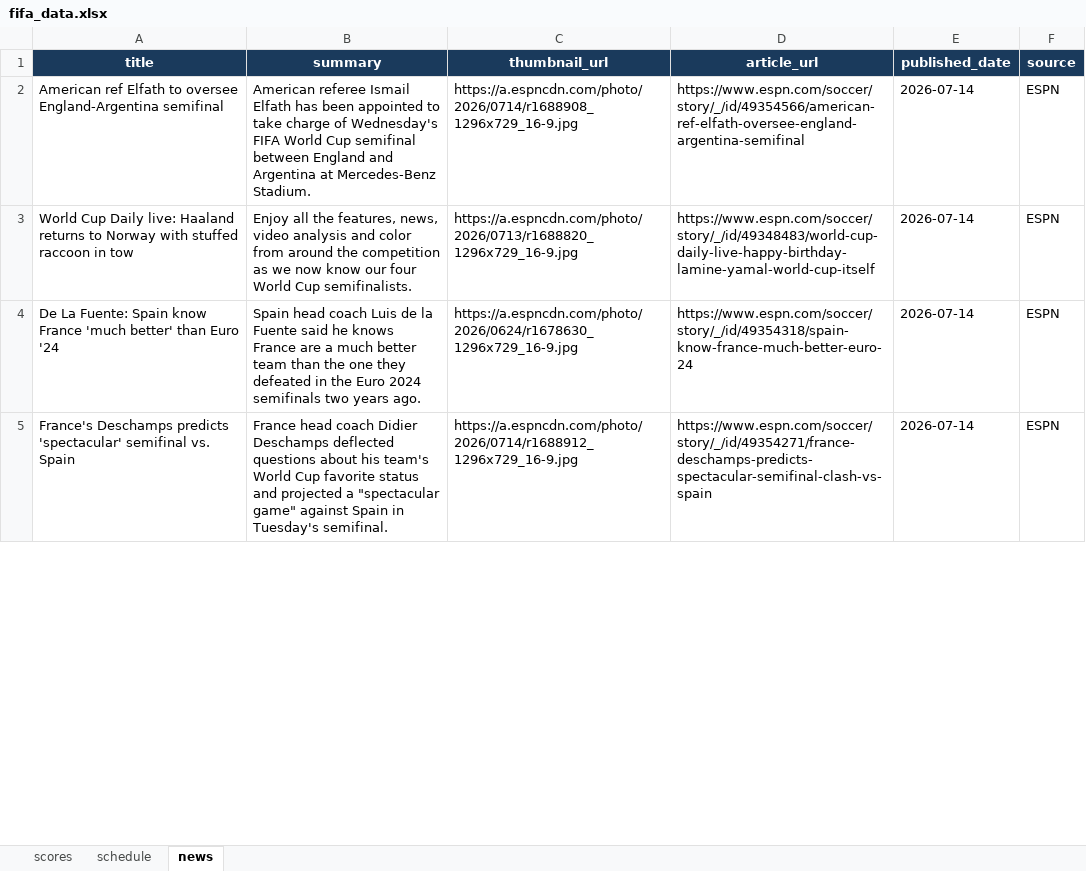
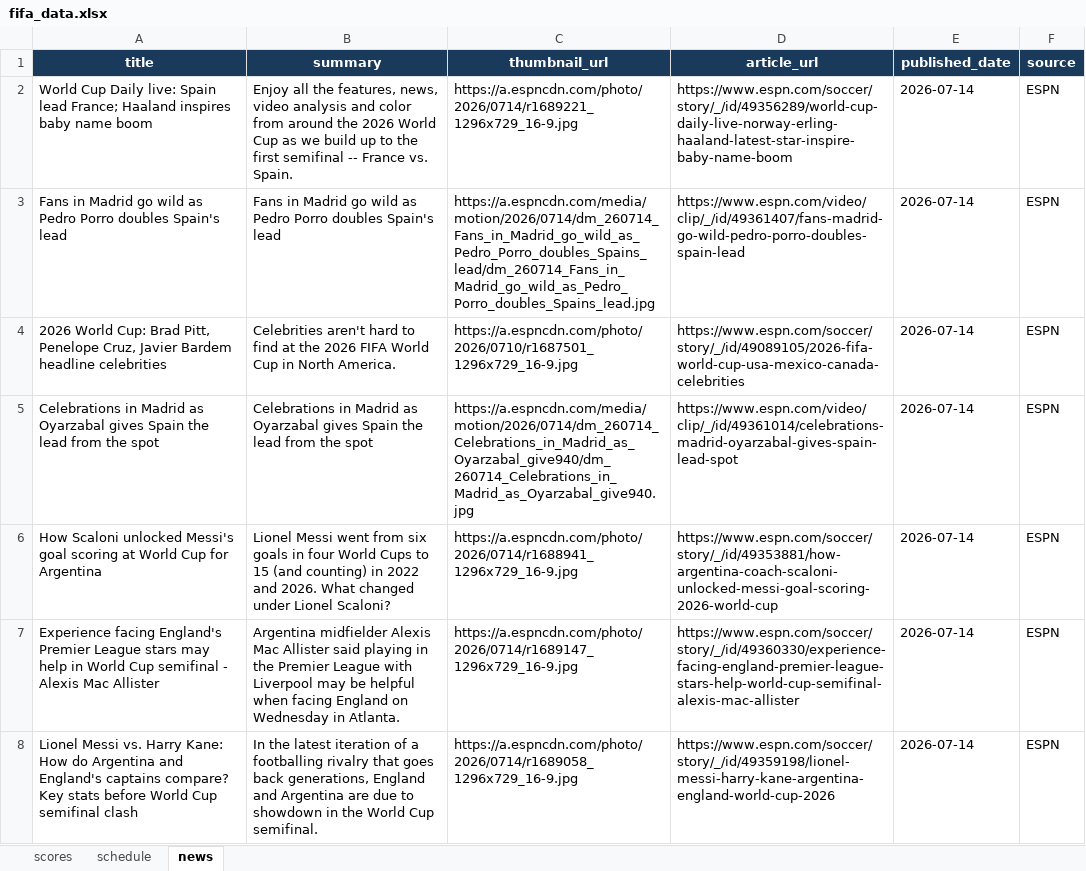
Before and after one commit to bibhu2020/media, an Excel workbook: fifa/fifa_data.xlsx, sheet news, drawn as a sheet; only a part is shown; values as stored, in another font and other column widths than the file's, no borders; addresses are those after the commit; the diff covers the shown part only; the diff names each change by its address in the sheet, - before the commit and + after, or states it on an @@ line.

Commit message:
chore: update FIFA World Cup 2026 data

```diff
--- a/fifa/fifa_data.xlsx (sheet news)
+++ b/fifa/fifa_data.xlsx (sheet news)
-A2 (title): American ref Elfath to oversee England-Argentina semifinal
+A2 (title): World Cup Daily live: Spain lead France; Haaland inspires baby name boom
-B2 (summary): American referee Ismail Elfath has been appointed to take charge of Wednesday's FIFA World Cup semifinal between England and Argentina at Mercedes-Benz Stadium.
+B2 (summary): Enjoy all the features, news, video analysis and color from around the 2026 World Cup as we build up to the first semifinal -- France vs. Spain.
-C2 (thumbnail_url): https://a.espncdn.com/photo/2026/0714/r1688908_1296x729_16-9.jpg
+C2 (thumbnail_url): https://a.espncdn.com/photo/2026/0714/r1689221_1296x729_16-9.jpg
-D2 (article_url): https://www.espn.com/soccer/story/_/id/49354566/american-ref-elfath-oversee-england-argentina-semifinal
+D2 (article_url): https://www.espn.com/soccer/story/_/id/49356289/world-cup-daily-live-norway-erling-haaland-latest-star-inspire-baby-name-boom
+row 3: Fans in Madrid go wild as Pedro Porro doubles Spain's lead | Fans in Madrid go wild as Pedro Porro doubles Spain's lead | https://a.espncdn.com/media/motion/2026/0714/dm_260714_Fans_in_Madrid_go_wild_as_Pedro_Porro_doubles_Spains_lead/dm_260714_Fans_in_Madrid_go_wild_as_Pedro_Porro_doubles_Spains_lead.jpg | https://www.espn.com/video/clip/_/id/49361407/fans-madrid-go-wild-pedro-porro-doubles-spain-lead | 2026-07-14 | ESPN
+row 4: 2026 World Cup: Brad Pitt, Penelope Cruz, Javier Bardem headline celebrities | Celebrities aren't hard to find at the 2026 FIFA World Cup in North America. | https://a.espncdn.com/photo/2026/0710/r1687501_1296x729_16-9.jpg | https://www.espn.com/soccer/story/_/id/49089105/2026-fifa-world-cup-usa-mexico-canada-celebrities | 2026-07-14 | ESPN
+row 5: Celebrations in Madrid as Oyarzabal gives Spain the lead from the spot | Celebrations in Madrid as Oyarzabal gives Spain the lead from the spot | https://a.espncdn.com/media/motion/2026/0714/dm_260714_Celebrations_in_Madrid_as_Oyarzabal_give940/dm_260714_Celebrations_in_Madrid_as_Oyarzabal_give940.jpg | https://www.espn.com/video/clip/_/id/49361014/celebrations-madrid-oyarzabal-gives-spain-lead-spot | 2026-07-14 | ESPN
-A6 (title): World Cup Daily live: Haaland returns to Norway with stuffed raccoon in tow
+A6 (title): How Scaloni unlocked Messi's goal scoring at World Cup for Argentina
-B6 (summary): Enjoy all the features, news, video analysis and color from around the competition as we now know our four World Cup semifinalists.
+B6 (summary): Lionel Messi went from six goals in four World Cups to 15 (and counting) in 2022 and 2026. What changed under Lionel Scaloni?
-C6 (thumbnail_url): https://a.espncdn.com/photo/2026/0713/r1688820_1296x729_16-9.jpg
+C6 (thumbnail_url): https://a.espncdn.com/photo/2026/0714/r1688941_1296x729_16-9.jpg
-D6 (article_url): https://www.espn.com/soccer/story/_/id/49348483/world-cup-daily-live-happy-birthday-lamine-yamal-world-cup-itself
+D6 (article_url): https://www.espn.com/soccer/story/_/id/49353881/how-argentina-coach-scaloni-unlocked-messi-goal-scoring-2026-world-cup
-A7 (title): De La Fuente: Spain know France 'much better' than Euro '24
+A7 (title): Experience facing England's Premier League stars may help in World Cup semifinal - Alexis Mac Allister
-B7 (summary): Spain head coach Luis de la Fuente said he knows France are a much better team than the one they defeated in the Euro 2024 semifinals two years ago.
+B7 (summary): Argentina midfielder Alexis Mac Allister said playing in the Premier League with Liverpool may be helpful when facing England on Wednesday in Atlanta.
-C7 (thumbnail_url): https://a.espncdn.com/photo/2026/0624/r1678630_1296x729_16-9.jpg
+C7 (thumbnail_url): https://a.espncdn.com/photo/2026/0714/r1689147_1296x729_16-9.jpg
-D7 (article_url): https://www.espn.com/soccer/story/_/id/49354318/spain-know-france-much-better-euro-24
+D7 (article_url): https://www.espn.com/soccer/story/_/id/49360330/experience-facing-england-premier-league-stars-help-world-cup-semifinal-alexis-mac-allister
-A8 (title): France's Deschamps predicts 'spectacular' semifinal vs. Spain
+A8 (title): Lionel Messi vs. Harry Kane: How do Argentina and England's captains compare? Key stats before World Cup semifinal clash
-B8 (summary): France head coach Didier Deschamps deflected questions about his team's World Cup favorite status and projected a "spectacular game" against Spain in Tuesday's semifinal.
+B8 (summary): In the latest iteration of a footballing rivalry that goes back generations, England and Argentina are due to showdown in the World Cup semifinal.
-C8 (thumbnail_url): https://a.espncdn.com/photo/2026/0714/r1688912_1296x729_16-9.jpg
+C8 (thumbnail_url): https://a.espncdn.com/photo/2026/0714/r1689058_1296x729_16-9.jpg
-D8 (article_url): https://www.espn.com/soccer/story/_/id/49354271/france-deschamps-predicts-spectacular-semifinal-clash-vs-spain
+D8 (article_url): https://www.espn.com/soccer/story/_/id/49359198/lionel-messi-harry-kane-argentina-england-world-cup-2026
```
Also changed, not shown: 1 added row, 4 removed rows and 34 edited cells elsewhere in this sheet, sheet scores.
